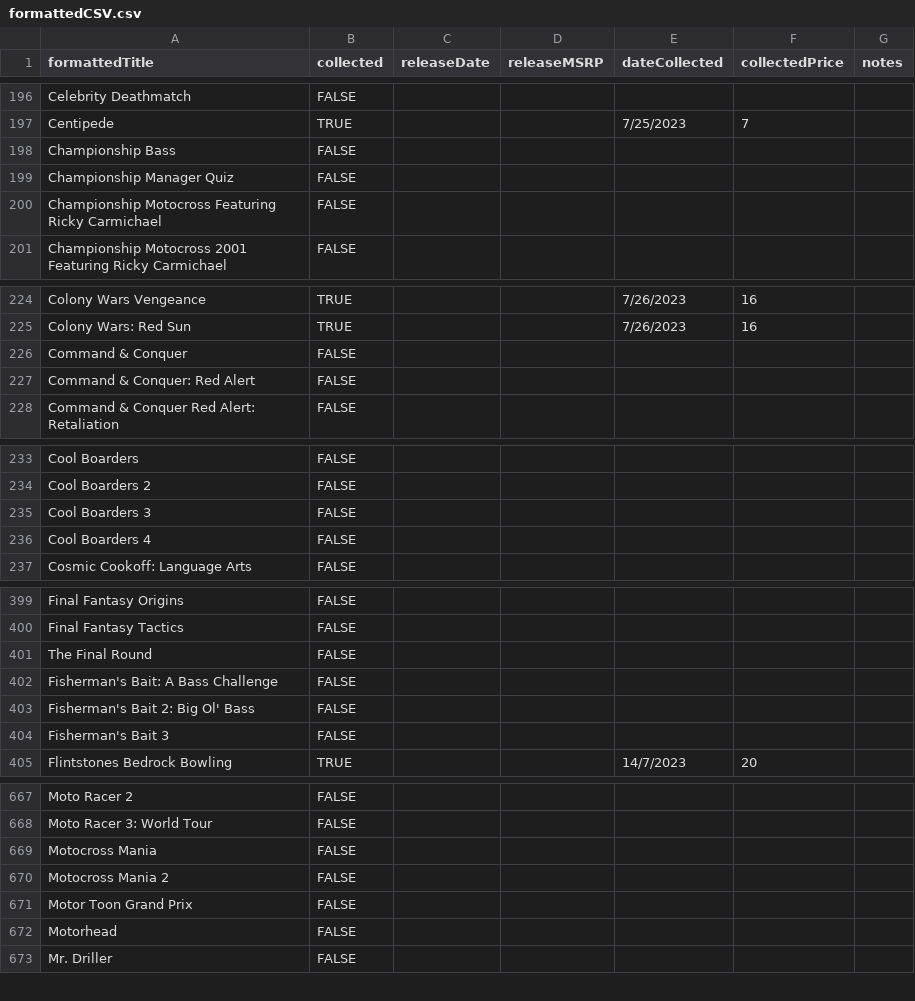
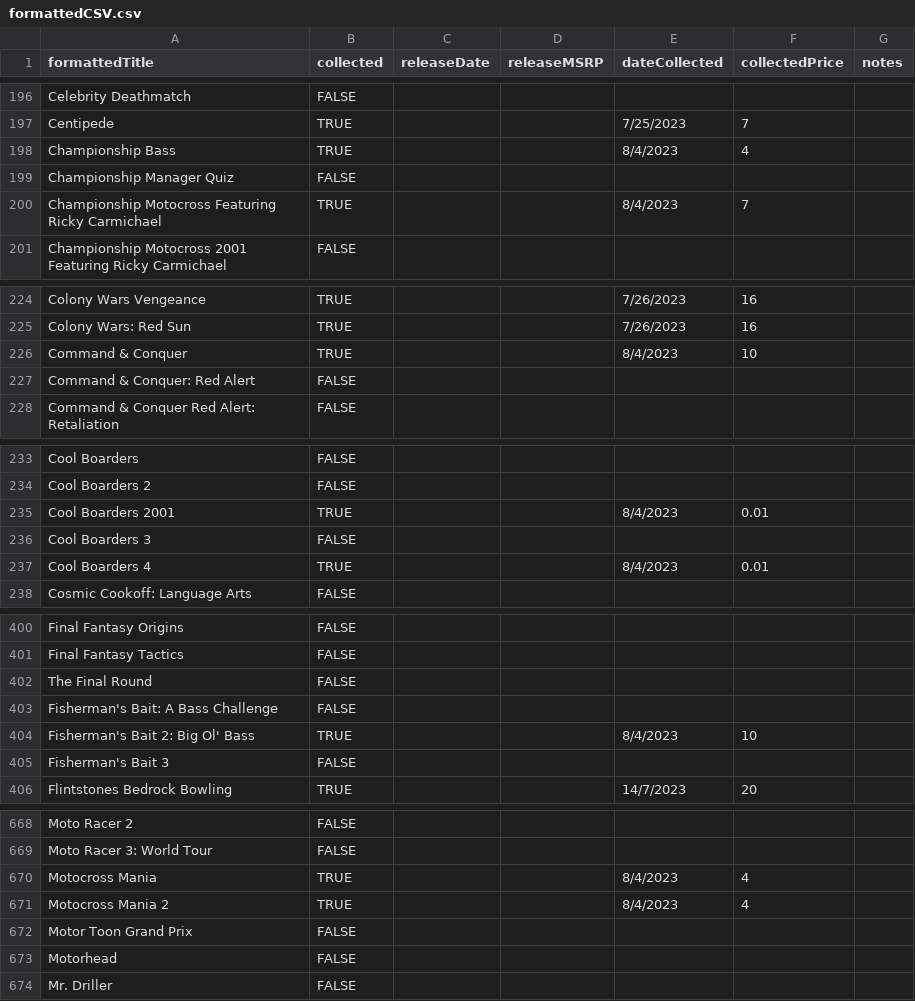
Before and after one commit to NickDMansfield/ps1-collector, a CSV file: formattedCSV.csv, drawn as a sheet; only a part is shown, gaps mark what is left out; the diff covers the shown part only.

Commit message:
Added 8/4 lot

```diff
--- a/formattedCSV.csv
+++ b/formattedCSV.csv
@@ -197,5 +197,5 @@ Celebrity Deathmatch,FALSE,,,,,
 Centipede,TRUE,,,7/25/2023,7,
-Championship Bass,FALSE,,,,,
+Championship Bass,TRUE,,,8/4/2023,4,
 Championship Manager Quiz,FALSE,,,,,
-Championship Motocross Featuring Ricky Carmichael,FALSE,,,,,
+Championship Motocross Featuring Ricky Carmichael,TRUE,,,8/4/2023,7,
 Championship Motocross 2001 Featuring Ricky Carmichael,FALSE,,,,,
@@ -225,3 +225,3 @@ Colony Wars Vengeance,TRUE,,,7/26/2023,16,
 Colony Wars: Red Sun,TRUE,,,7/26/2023,16,
-Command & Conquer,FALSE,,,,,
+Command & Conquer,TRUE,,,8/4/2023,10,
 Command & Conquer: Red Alert,FALSE,,,,,
@@ -234,4 +234,5 @@ Cool Boarders,FALSE,,,,,
 Cool Boarders 2,FALSE,,,,,
+Cool Boarders 2001,TRUE,,,8/4/2023,0.01,
 Cool Boarders 3,FALSE,,,,,
-Cool Boarders 4,FALSE,,,,,
+Cool Boarders 4,TRUE,,,8/4/2023,0.01,
 Cosmic Cookoff: Language Arts,FALSE,,,,,
@@ -402,3 +403,3 @@ The Final Round,FALSE,,,,,
 Fisherman's Bait: A Bass Challenge,FALSE,,,,,
-Fisherman's Bait 2: Big Ol' Bass,FALSE,,,,,
+Fisherman's Bait 2: Big Ol' Bass,TRUE,,,8/4/2023,10,
 Fisherman's Bait 3,FALSE,,,,,
@@ -668,4 +669,4 @@ Moto Racer 2,FALSE,,,,,
 Moto Racer 3: World Tour,FALSE,,,,,
-Motocross Mania,FALSE,,,,,
-Motocross Mania 2,FALSE,,,,,
+Motocross Mania,TRUE,,,8/4/2023,4,
+Motocross Mania 2,TRUE,,,8/4/2023,4,
 Motor Toon Grand Prix,FALSE,,,,,
```
Also changed, not shown: 25 edited cells elsewhere in this file.
